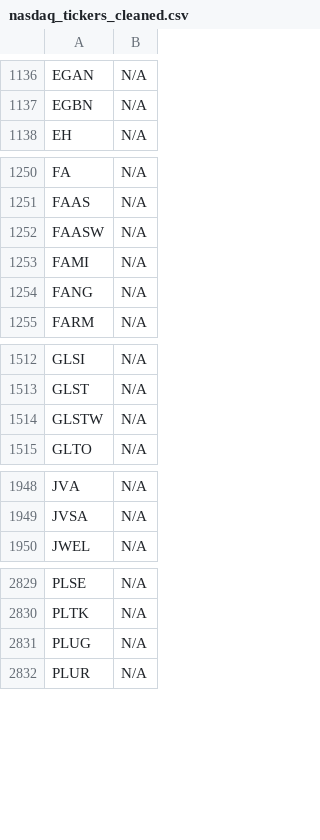
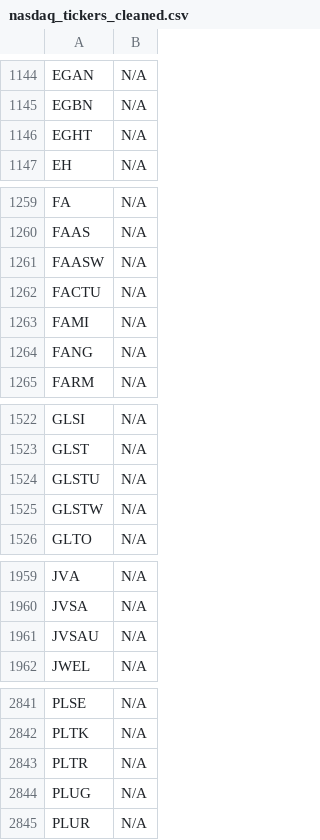
Before and after one commit to JNewman-cell/StockProjects, a CSV file: StockTickers/nasdaq_tickers_cleaned.csv, drawn as a sheet; only a part is shown, gaps mark what is left out; the diff covers the shown part only.

```diff
--- a/StockTickers/nasdaq_tickers_cleaned.csv
+++ b/StockTickers/nasdaq_tickers_cleaned.csv
@@ -1137,2 +1145,3 @@ EGAN,N/A
 EGBN,N/A
+EGHT,N/A
 EH,N/A
@@ -1252,2 +1261,3 @@ FAAS,N/A
 FAASW,N/A
+FACTU,N/A
 FAMI,N/A
@@ -1513,2 +1523,3 @@ GLSI,N/A
 GLST,N/A
+GLSTU,N/A
 GLSTW,N/A
@@ -1949,2 +1960,3 @@ JVA,N/A
 JVSA,N/A
+JVSAU,N/A
 JWEL,N/A
@@ -2830,2 +2842,3 @@ PLSE,N/A
 PLTK,N/A
+PLTR,N/A
 PLUG,N/A
```
Also changed, not shown: 11 added rows elsewhere in this file, StockTickers/nyse_tickers_cleaned.csv, 1 other file.
